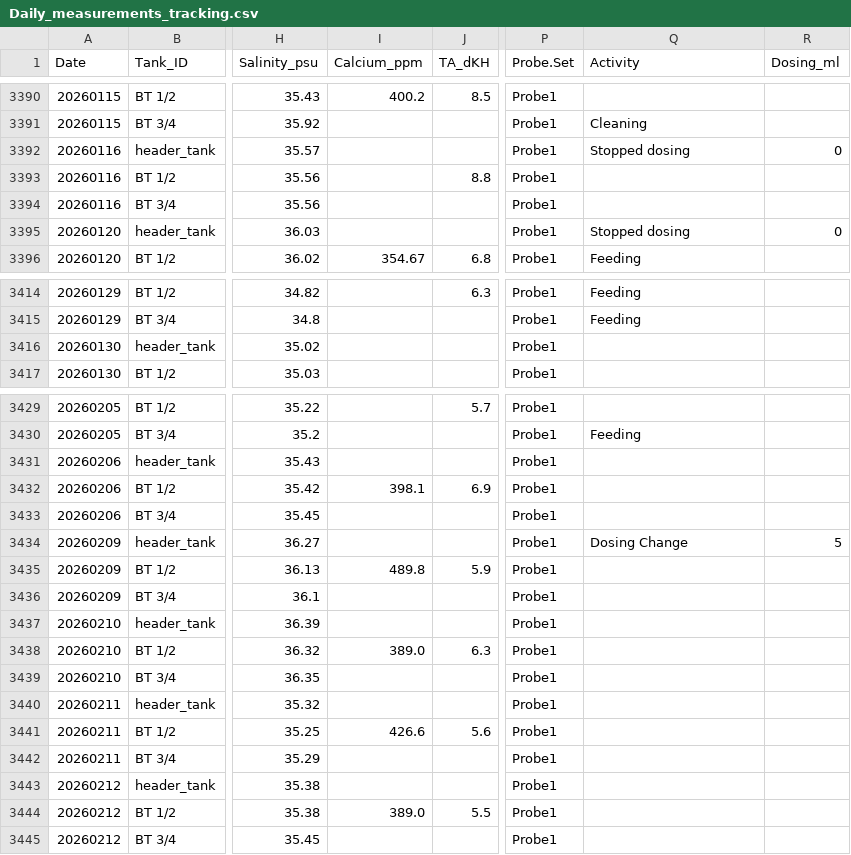
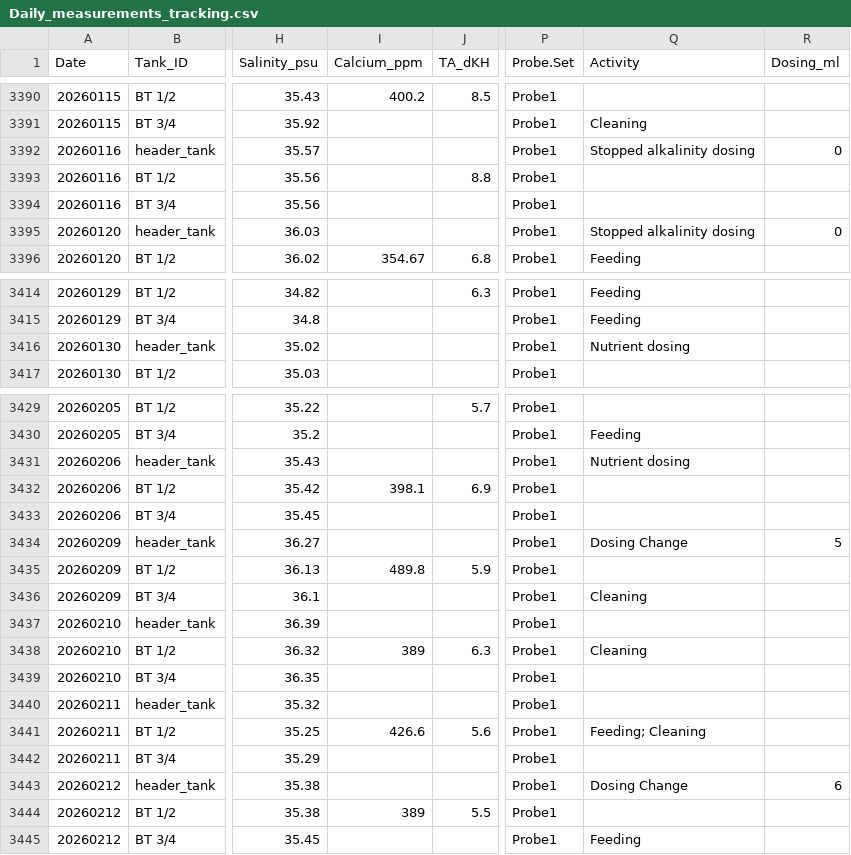
Before and after one commit to Putnam-Lab/CBLS_Wetlab, a CSV file: Data/Daily_measurements_tracking.csv, drawn as a sheet; only a part is shown, gaps mark what is left out; the diff names each change by its address in the sheet, - before the commit and + after, or states it on an @@ line.

Commit message:
uploading activity plot and script

```diff
--- a/Data/Daily_measurements_tracking.csv
+++ b/Data/Daily_measurements_tracking.csv
-Q3392 (Activity): Stopped dosing
+Q3392 (Activity): Stopped alkalinity dosing
-Q3395 (Activity): Stopped dosing
+Q3395 (Activity): Stopped alkalinity dosing
-Q3416 (Activity): (empty)
+Q3416 (Activity): Nutrient dosing
-Q3431 (Activity): (empty)
+Q3431 (Activity): Nutrient dosing
-Q3436 (Activity): (empty)
+Q3436 (Activity): Cleaning
-I3438 (Calcium_ppm): 389.0
+I3438 (Calcium_ppm): 389
-Q3438 (Activity): (empty)
+Q3438 (Activity): Cleaning
-Q3441 (Activity): (empty)
+Q3441 (Activity): Feeding; Cleaning
-Q3443 (Activity): (empty)
+Q3443 (Activity): Dosing Change
-R3443 (Dosing_ml): (empty)
+R3443 (Dosing_ml): 6
-I3444 (Calcium_ppm): 389.0
+I3444 (Calcium_ppm): 389
-Q3445 (Activity): (empty)
+Q3445 (Activity): Feeding
```
Also changed, not shown: 2 other files.
